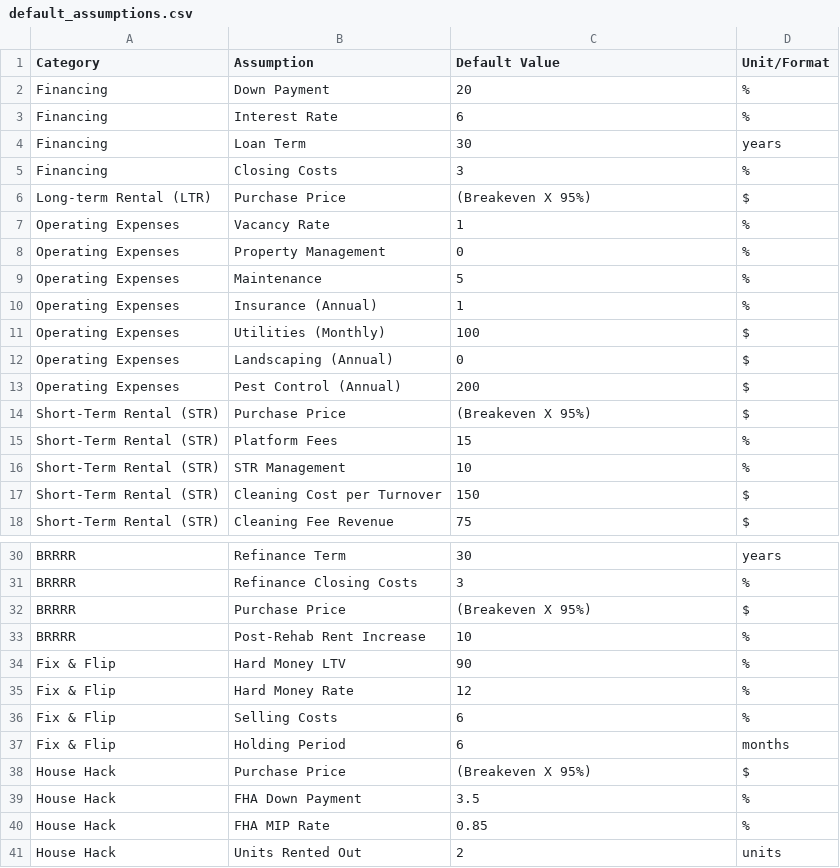
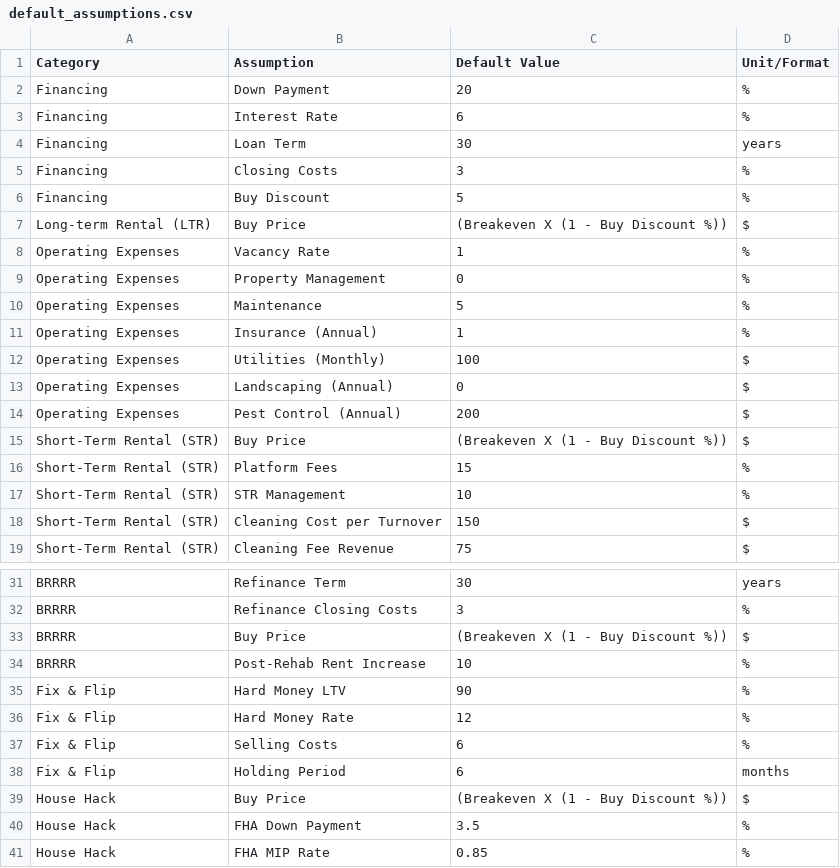
Before and after one commit to humblehuman369/dealscope, a CSV file: default_assumptions.csv, drawn as a sheet; only a part is shown, gaps mark what is left out; the shorter side is filled out with more unchanged rows.

Commit message:
refactor: Update purchase price calculations to use buy discount
- Replaced target purchase price calculations with buy price calculations across various components.
- Introduced a new buy discount percentage to ensure profitability, set at 5% below breakeven.
- Updated relevant formulas and documentation to reflect the changes in pricing strategy.

```diff
--- a/default_assumptions.csv
+++ b/default_assumptions.csv
@@ -5,3 +5,4 @@ Financing,Loan Term,30,years
 Financing,Closing Costs,3,%
-Long-term Rental (LTR),Purchase Price,(Breakeven X 95%),$
+Financing,Buy Discount,5,%
+Long-term Rental (LTR),Buy Price,(Breakeven X (1 - Buy Discount %)),$
 Operating Expenses,Vacancy Rate,1,%
@@ -13,3 +14,3 @@ Operating Expenses,Landscaping (Annual),0,$
 Operating Expenses,Pest Control (Annual),200,$
-Short-Term Rental (STR),Purchase Price,(Breakeven X 95%),$
+Short-Term Rental (STR),Buy Price,(Breakeven X (1 - Buy Discount %)),$
 Short-Term Rental (STR),Platform Fees,15,%
@@ -31,3 +32,3 @@ BRRRR,Refinance Term,30,years
 BRRRR,Refinance Closing Costs,3,%
-BRRRR,Purchase Price,(Breakeven X 95%),$
+BRRRR,Buy Price,(Breakeven X (1 - Buy Discount %)),$
 BRRRR,Post-Rehab Rent Increase,10,%
@@ -37,3 +38,3 @@ Fix & Flip,Selling Costs,6,%
 Fix & Flip,Holding Period,6,months
-House Hack,Purchase Price,(Breakeven X 95%),$
+House Hack,Buy Price,(Breakeven X (1 - Buy Discount %)),$
 House Hack,FHA Down Payment,3.5,%
```
Also changed, not shown: 9 other files.
